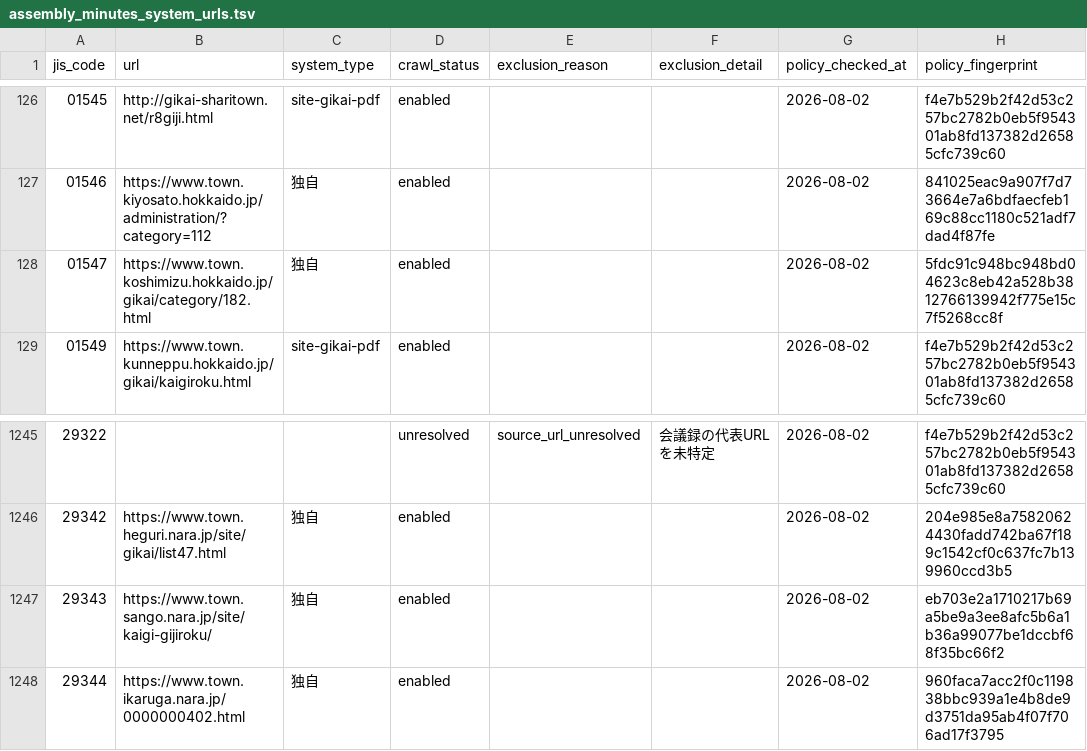
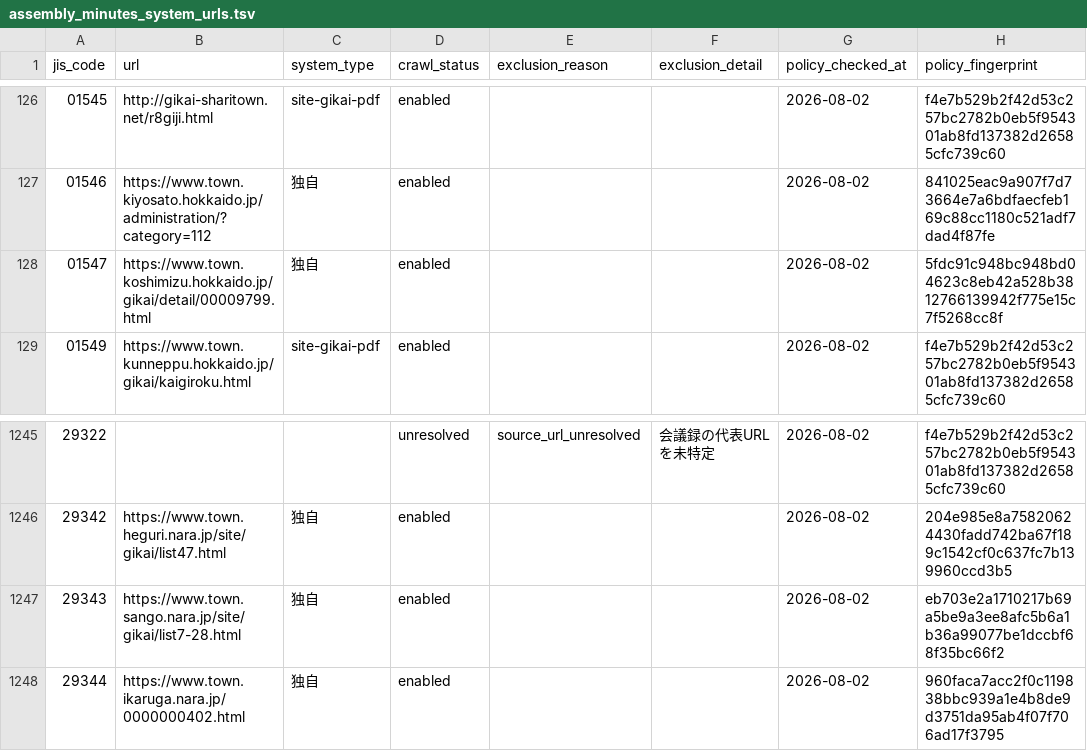
Before and after one commit to mimidesunya/miyabe-tools, a TSV file: data/municipalities/assembly_minutes_system_urls.tsv, drawn as a sheet; only a part is shown, gaps mark what is left out.

```diff
--- a/data/municipalities/assembly_minutes_system_urls.tsv
+++ b/data/municipalities/assembly_minutes_system_urls.tsv
@@ -127,3 +127,3 @@ jis_code	url	system_type	crawl_status	exclusion_reason	exclusion_detail	policy_c
 01546	https://www.town.kiyosato.hokkaido.jp/administration/?category=112	独自	enabled			2026-08-02	841025eac9a907f7d73664e7a6bdfaecfeb169c88cc1180c521adf7dad4f87fe
-01547	https://www.town.koshimizu.hokkaido.jp/gikai/category/182.html	独自	enabled			2026-08-02	5fdc91c948bc948bd04623c8eb42a528b3812766139942f775e15c7f5268cc8f
+01547	https://www.town.koshimizu.hokkaido.jp/gikai/detail/00009799.html	独自	enabled			2026-08-02	5fdc91c948bc948bd04623c8eb42a528b3812766139942f775e15c7f5268cc8f
 01549	https://www.town.kunneppu.hokkaido.jp/gikai/kaigiroku.html	site-gikai-pdf	enabled			2026-08-02	f4e7b529b2f42d53c257bc2782b0eb5f954301ab8fd137382d26585cfc739c60
@@ -1246,3 +1246,3 @@ jis_code	url	system_type	crawl_status	exclusion_reason	exclusion_detail	policy_c
 29342	https://www.town.heguri.nara.jp/site/gikai/list47.html	独自	enabled			2026-08-02	204e985e8a75820624430fadd742ba67f189c1542cf0c637fc7b139960ccd3b5
-29343	https://www.town.sango.nara.jp/site/kaigi-gijiroku/	独自	enabled			2026-08-02	eb703e2a1710217b69a5be9a3ee8afc5b6a1b36a99077be1dccbf68f35bc66f2
+29343	https://www.town.sango.nara.jp/site/gikai/list7-28.html	独自	enabled			2026-08-02	eb703e2a1710217b69a5be9a3ee8afc5b6a1b36a99077be1dccbf68f35bc66f2
 29344	https://www.town.ikaruga.nara.jp/0000000402.html	独自	enabled			2026-08-02	960faca7acc2f0c119838bbc939a1e4b8de9d3751da95ab4f07f706ad17f3795
```
Also changed, not shown: data/municipalities/reiki_system_urls.tsv, 24 other files.
